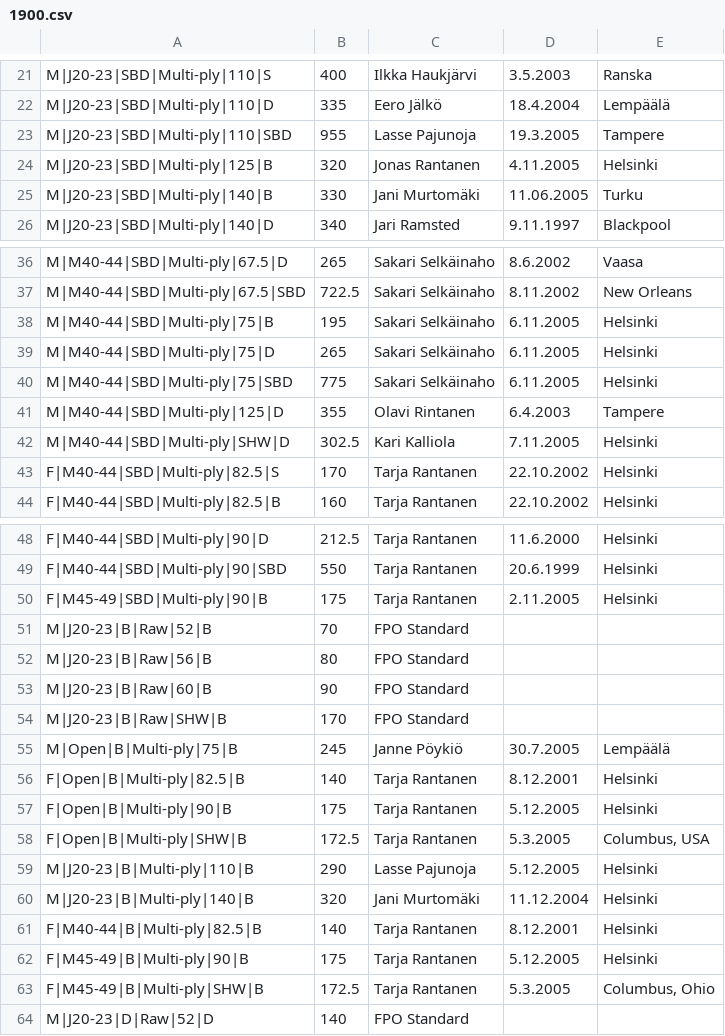
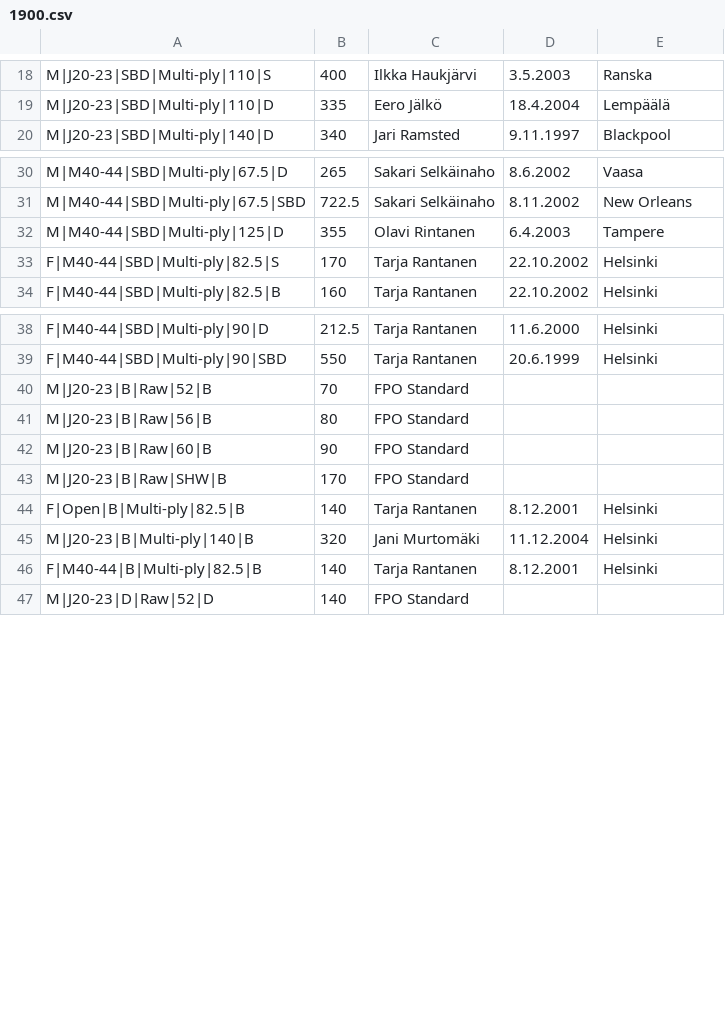
Before and after one commit to Finland-Powerlifting-Organisation/fpo-records, a CSV file: 1900.csv, drawn as a sheet; only a part is shown, gaps mark what is left out; the diff covers the shown part only.

```diff
--- a/1900.csv
+++ b/1900.csv
@@ -22,5 +19,2 @@ M|J20-23|SBD|Multi-ply|110|S,400,Ilkka Haukjärvi,3.5.2003,Ranska,
 M|J20-23|SBD|Multi-ply|110|D,335,Eero Jälkö,18.4.2004,Lempäälä,
-M|J20-23|SBD|Multi-ply|110|SBD,955,Lasse Pajunoja,19.3.2005,Tampere,
-M|J20-23|SBD|Multi-ply|125|B,320,Jonas Rantanen,4.11.2005,Helsinki,
-M|J20-23|SBD|Multi-ply|140|B,330,Jani Murtomäki,11.06.2005,Turku,
 M|J20-23|SBD|Multi-ply|140|D,340,Jari Ramsted,9.11.1997,Blackpool,
@@ -37,7 +31,3 @@ M|M40-44|SBD|Multi-ply|67.5|D,265,Sakari Selkäinaho,8.6.2002,Vaasa,
 M|M40-44|SBD|Multi-ply|67.5|SBD,722.5,Sakari Selkäinaho,8.11.2002,New Orleans,
-M|M40-44|SBD|Multi-ply|75|B,195,Sakari Selkäinaho,6.11.2005,Helsinki,
-M|M40-44|SBD|Multi-ply|75|D,265,Sakari Selkäinaho,6.11.2005,Helsinki,
-M|M40-44|SBD|Multi-ply|75|SBD,775,Sakari Selkäinaho,6.11.2005,Helsinki,
 M|M40-44|SBD|Multi-ply|125|D,355,Olavi Rintanen,6.4.2003,Tampere,
-M|M40-44|SBD|Multi-ply|SHW|D,302.5,Kari Kalliola,7.11.2005,Helsinki,
 F|M40-44|SBD|Multi-ply|82.5|S,170,Tarja Rantanen,22.10.2002,Helsinki,
@@ -49,3 +39,2 @@ F|M40-44|SBD|Multi-ply|90|D,212.5,Tarja Rantanen,11.6.2000,Helsinki,
 F|M40-44|SBD|Multi-ply|90|SBD,550,Tarja Rantanen,20.6.1999,Helsinki,
-F|M45-49|SBD|Multi-ply|90|B,175,Tarja Rantanen,2.11.2005,Helsinki,
 M|J20-23|B|Raw|52|B,70,FPO Standard,,,
@@ -54,11 +43,5 @@ M|J20-23|B|Raw|60|B,90,FPO Standard,,,
 M|J20-23|B|Raw|SHW|B,170,FPO Standard,,,
-M|Open|B|Multi-ply|75|B,245,Janne Pöykiö,30.7.2005,Lempäälä,
 F|Open|B|Multi-ply|82.5|B,140,Tarja Rantanen,8.12.2001,Helsinki,
-F|Open|B|Multi-ply|90|B,175,Tarja Rantanen,5.12.2005,Helsinki,
-F|Open|B|Multi-ply|SHW|B,172.5,Tarja Rantanen,5.3.2005,"Columbus, USA",
-M|J20-23|B|Multi-ply|110|B,290,Lasse Pajunoja,5.12.2005,Helsinki,
 M|J20-23|B|Multi-ply|140|B,320,Jani Murtomäki,11.12.2004,Helsinki,
 F|M40-44|B|Multi-ply|82.5|B,140,Tarja Rantanen,8.12.2001,Helsinki,
-F|M45-49|B|Multi-ply|90|B,175,Tarja Rantanen,5.12.2005,Helsinki,
-F|M45-49|B|Multi-ply|SHW|B,172.5,Tarja Rantanen,5.3.2005,"Columbus, Ohio",
 M|J20-23|D|Raw|52|D,140,FPO Standard,,,
```
Also changed, not shown: 3 removed rows elsewhere in this file, 1 other file.
